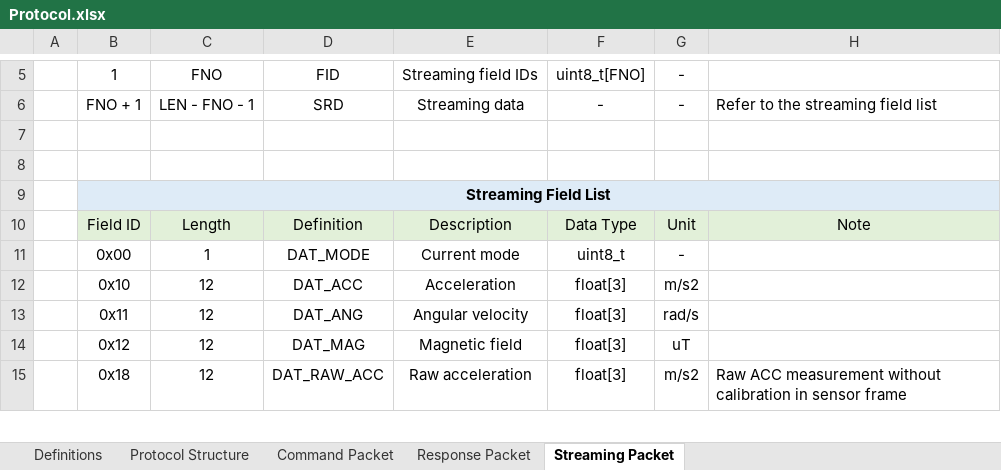
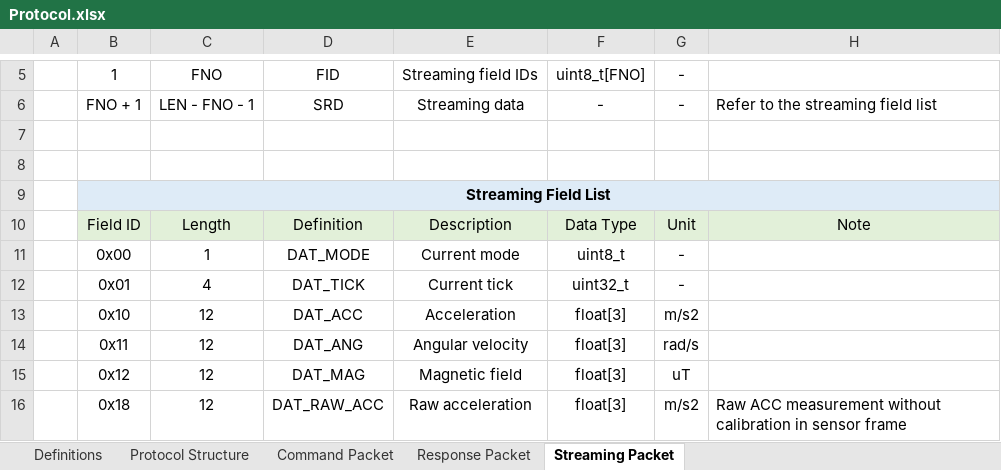
Before and after one commit to thecasterian/STM32-FC, an Excel workbook: Document/Protocol.xlsx, sheet Streaming Packet, drawn as a sheet; only a part is shown, gaps mark what is left out; values as stored, in another font and other column widths than the file's, no borders; the diff names each change by its address in the sheet, - before the commit and + after, or states it on an @@ line.

```diff
--- a/Document/Protocol.xlsx (sheet Streaming Packet)
+++ b/Document/Protocol.xlsx (sheet Streaming Packet)
+row 12:  | 0x01 | 4 | DAT_TICK | Current tick | uint32_t | -
```
Also changed, not shown: 11 other files.
